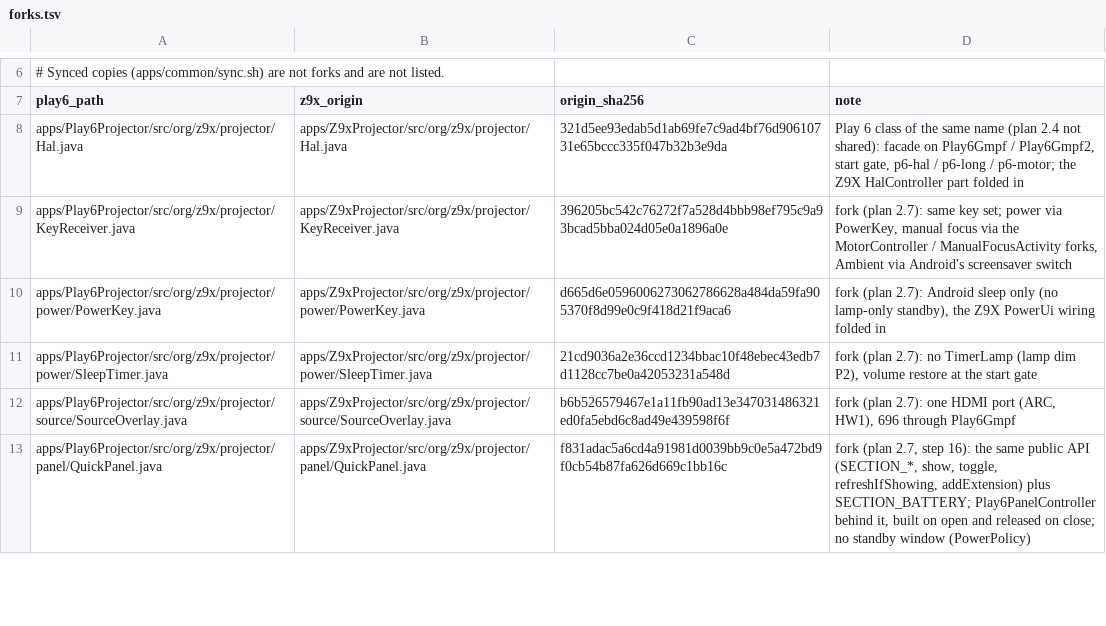
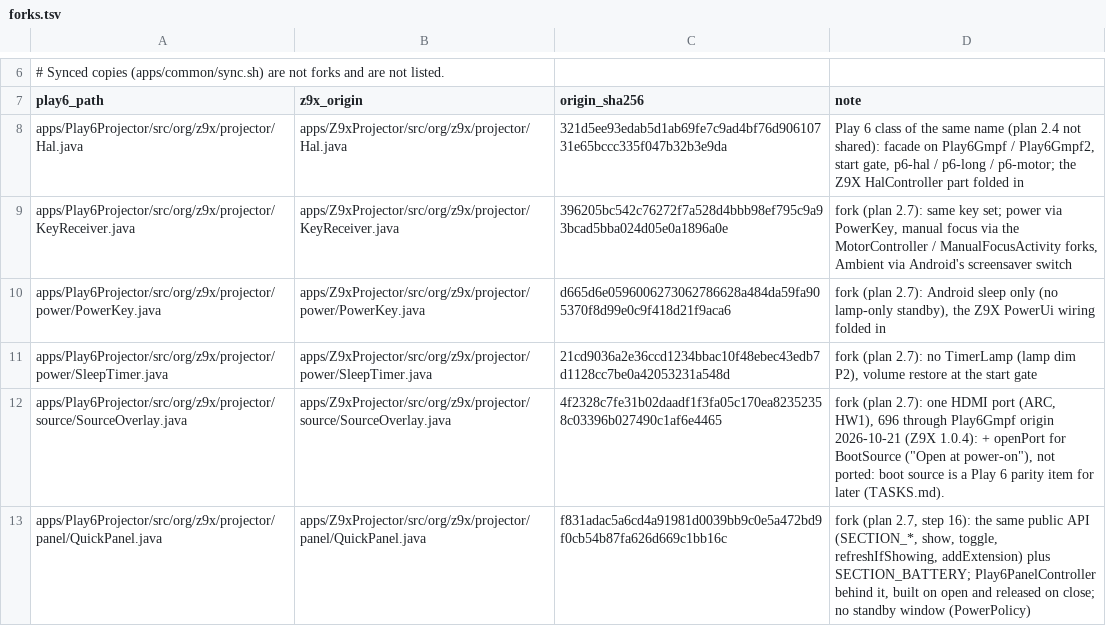
Before and after one commit to kmuradoff/lumen-os, a TSV file: tools/play6/forks.tsv, drawn as a sheet; only a part is shown, gaps mark what is left out; the diff covers the shown part only.

Commit message:
Play 6 check F: Z9X 1.0.4 changes to forked files reviewed
SourceOverlay, StandbyController and SettingsActivity gained the Z9X
power-on section (boot source, power-on music, guide): Play 6 parity
items for later. HdmiSource now drives HdmiVolume, which the Play 6 copy
did first; its HdmiVolume is listed as its own body. AkOverlay: no AK
overlay on the Play 6 yet. The Z9X pro picture and stock string files are
not shared.

```diff
--- a/tools/play6/forks.tsv
+++ b/tools/play6/forks.tsv
@@ -11,3 +11,3 @@ apps/Play6Projector/src/org/z9x/projector/power/PowerKey.java	apps/Z9xProjector/
 apps/Play6Projector/src/org/z9x/projector/power/SleepTimer.java	apps/Z9xProjector/src/org/z9x/projector/power/SleepTimer.java	21cd9036a2e36ccd1234bbac10f48ebec43edb7d1128cc7be0a42053231a548d	fork (plan 2.7): no TimerLamp (lamp dim P2), volume restore at the start gate
-apps/Play6Projector/src/org/z9x/projector/source/SourceOverlay.java	apps/Z9xProjector/src/org/z9x/projector/source/SourceOverlay.java	b6b526579467e1a11fb90ad13e347031486321ed0fa5ebd6c8ad49e439598f6f	fork (plan 2.7): one HDMI port (ARC, HW1), 696 through Play6Gmpf
+apps/Play6Projector/src/org/z9x/projector/source/SourceOverlay.java	apps/Z9xProjector/src/org/z9x/projector/source/SourceOverlay.java	4f2328c7fe31b02daadf1f3fa05c170ea82352358c03396b027490c1af6e4465	fork (plan 2.7): one HDMI port (ARC, HW1), 696 through Play6Gmpf origin 2026-10-21 (Z9X 1.0.4): + openPort for BootSource ("Open at power-on"), not ported: boot source is a Play 6 parity item for later (TASKS.md).
 apps/Play6Projector/src/org/z9x/projector/panel/QuickPanel.java	apps/Z9xProjector/src/org/z9x/projector/panel/QuickPanel.java	f831adac5a6cd4a91981d0039bb9c0e5a472bd9f0cb54b87fa626d669c1bb16c	fork (plan 2.7, step 16): the same public API (SECTION_*, show, toggle, refreshIfShowing, addExtension) plus SECTION_BATTERY; Play6PanelController behind it, built on open and released on close; no standby window (PowerPolicy)
```
Also changed, not shown: 1 added row and 8 edited cells elsewhere in this file, 1 other file.
